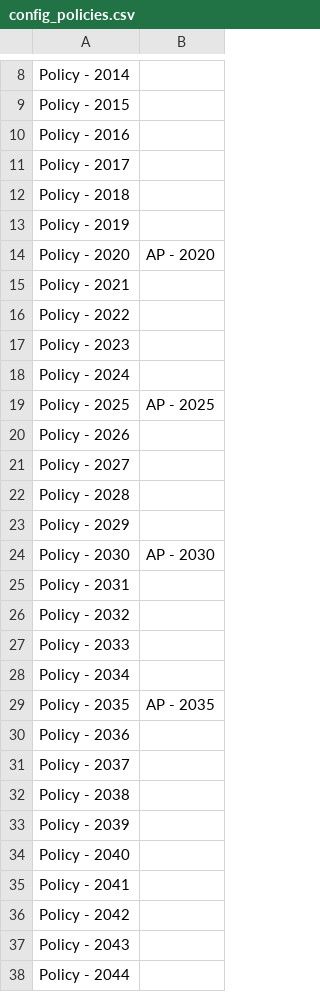
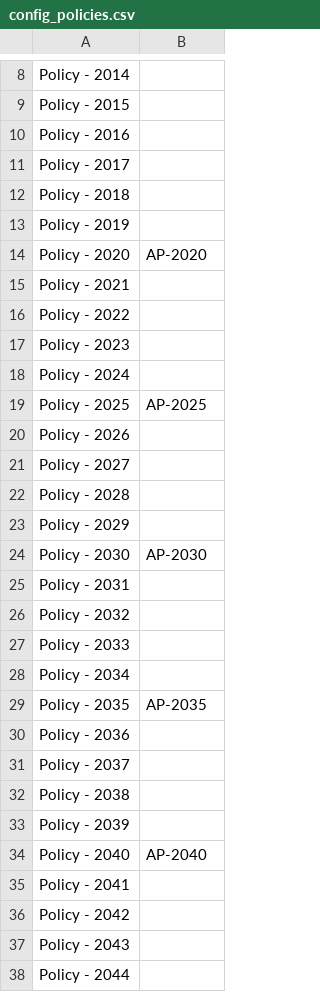
Before and after one commit to CIRED/Res-IRF, a CSV file: project/input/config_policies.csv, drawn as a sheet; only a part is shown, gaps mark what is left out; the diff covers the shown part only.

```diff
--- a/project/input/config_policies.csv
+++ b/project/input/config_policies.csv
@@ -13,3 +13,3 @@ Policy - 2018,
 Policy - 2019,
-Policy - 2020,AP - 2020
+Policy - 2020,AP-2020
 Policy - 2021,
@@ -18,3 +18,3 @@ Policy - 2023,
 Policy - 2024,
-Policy - 2025,AP - 2025
+Policy - 2025,AP-2025
 Policy - 2026,
@@ -23,3 +23,3 @@ Policy - 2028,
 Policy - 2029,
-Policy - 2030,AP - 2030
+Policy - 2030,AP-2030
 Policy - 2031,
@@ -28,3 +28,3 @@ Policy - 2033,
 Policy - 2034,
-Policy - 2035,AP - 2035
+Policy - 2035,AP-2035
 Policy - 2036,
@@ -33,3 +33,3 @@ Policy - 2038,
 Policy - 2039,
-Policy - 2040,
+Policy - 2040,AP-2040
 Policy - 2041,
```
Also changed, not shown: 6 edited cells elsewhere in this file, project/input/cee_subsidy.csv, project/input/cee_tax.csv, 6 other files.
